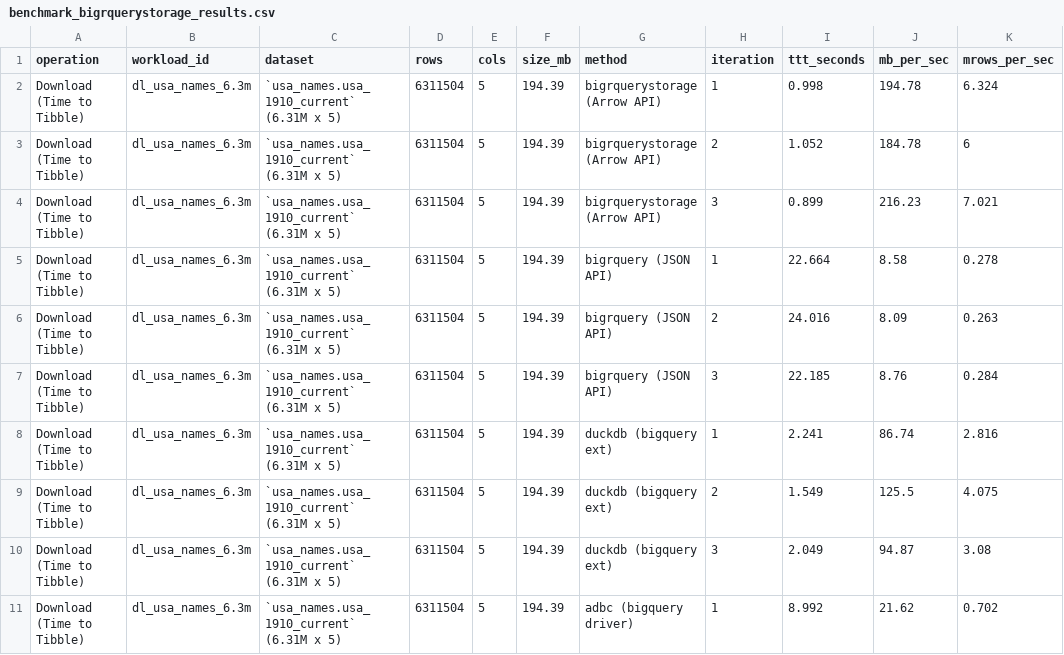
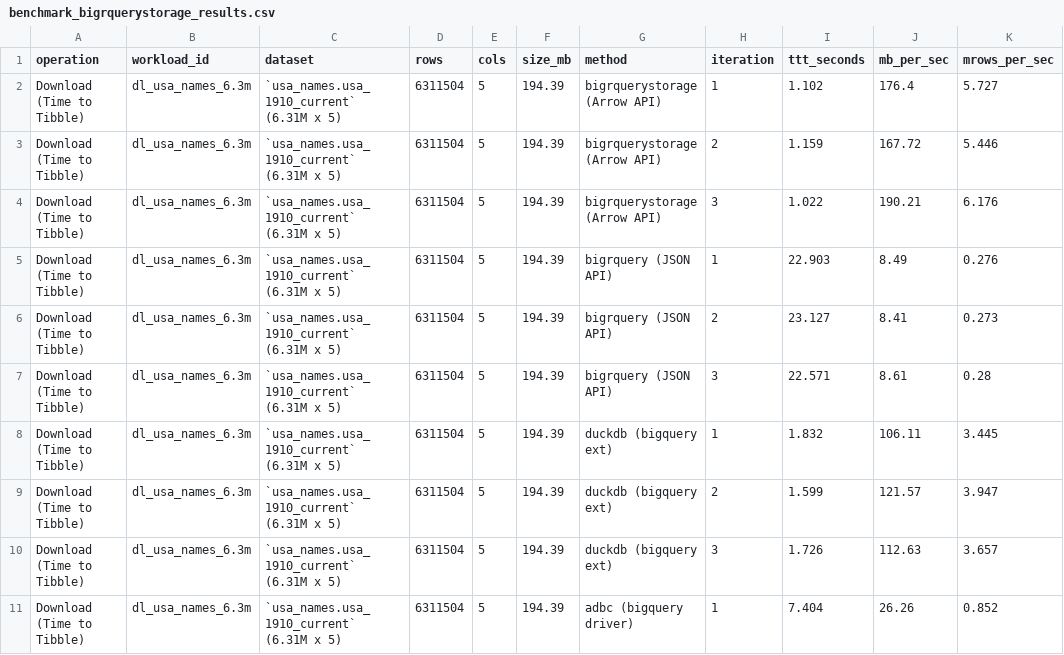
Before and after one commit to meztez/bigrquerystorage, a CSV file: scripts/benchmark_bigrquerystorage_results.csv, drawn as a sheet; only a part is shown; the diff covers the shown part only.

```diff
--- a/scripts/benchmark_bigrquerystorage_results.csv
+++ b/scripts/benchmark_bigrquerystorage_results.csv
@@ -1,11 +1,11 @@
 "operation","workload_id","dataset","rows","cols","size_mb","method","iteration","ttt_seconds","mb_per_sec","mrows_per_sec"
-"Download (Time to Tibble)","dl_usa_names_6.3m","`usa_names.usa_1910_current` (6.31M x 5)",6311504,5,194.39,"bigrquerystorage (Arrow API)",1,0.998,194.78,6.324
-"Download (Time to Tibble)","dl_usa_names_6.3m","`usa_names.usa_1910_current` (6.31M x 5)",6311504,5,194.39,"bigrquerystorage (Arrow API)",2,1.052,184.78,6
-"Download (Time to Tibble)","dl_usa_names_6.3m","`usa_names.usa_1910_current` (6.31M x 5)",6311504,5,194.39,"bigrquerystorage (Arrow API)",3,0.899,216.23,7.021
-"Download (Time to Tibble)","dl_usa_names_6.3m","`usa_names.usa_1910_current` (6.31M x 5)",6311504,5,194.39,"bigrquery (JSON API)",1,22.664,8.58,0.278
-"Download (Time to Tibble)","dl_usa_names_6.3m","`usa_names.usa_1910_current` (6.31M x 5)",6311504,5,194.39,"bigrquery (JSON API)",2,24.016,8.09,0.263
-"Download (Time to Tibble)","dl_usa_names_6.3m","`usa_names.usa_1910_current` (6.31M x 5)",6311504,5,194.39,"bigrquery (JSON API)",3,22.185,8.76,0.284
-"Download (Time to Tibble)","dl_usa_names_6.3m","`usa_names.usa_1910_current` (6.31M x 5)",6311504,5,194.39,"duckdb (bigquery ext)",1,2.241,86.74,2.816
-"Download (Time to Tibble)","dl_usa_names_6.3m","`usa_names.usa_1910_current` (6.31M x 5)",6311504,5,194.39,"duckdb (bigquery ext)",2,1.549,125.5,4.075
-"Download (Time to Tibble)","dl_usa_names_6.3m","`usa_names.usa_1910_current` (6.31M x 5)",6311504,5,194.39,"duckdb (bigquery ext)",3,2.049,94.87,3.08
-"Download (Time to Tibble)","dl_usa_names_6.3m","`usa_names.usa_1910_current` (6.31M x 5)",6311504,5,194.39,"adbc (bigquery driver)",1,8.992,21.62,0.702
+"Download (Time to Tibble)","dl_usa_names_6.3m","`usa_names.usa_1910_current` (6.31M x 5)",6311504,5,194.39,"bigrquerystorage (Arrow API)",1,1.102,176.4,5.727
+"Download (Time to Tibble)","dl_usa_names_6.3m","`usa_names.usa_1910_current` (6.31M x 5)",6311504,5,194.39,"bigrquerystorage (Arrow API)",2,1.159,167.72,5.446
+"Download (Time to Tibble)","dl_usa_names_6.3m","`usa_names.usa_1910_current` (6.31M x 5)",6311504,5,194.39,"bigrquerystorage (Arrow API)",3,1.022,190.21,6.176
+"Download (Time to Tibble)","dl_usa_names_6.3m","`usa_names.usa_1910_current` (6.31M x 5)",6311504,5,194.39,"bigrquery (JSON API)",1,22.903,8.49,0.276
+"Download (Time to Tibble)","dl_usa_names_6.3m","`usa_names.usa_1910_current` (6.31M x 5)",6311504,5,194.39,"bigrquery (JSON API)",2,23.127,8.41,0.273
+"Download (Time to Tibble)","dl_usa_names_6.3m","`usa_names.usa_1910_current` (6.31M x 5)",6311504,5,194.39,"bigrquery (JSON API)",3,22.571,8.61,0.28
+"Download (Time to Tibble)","dl_usa_names_6.3m","`usa_names.usa_1910_current` (6.31M x 5)",6311504,5,194.39,"duckdb (bigquery ext)",1,1.832,106.11,3.445
+"Download (Time to Tibble)","dl_usa_names_6.3m","`usa_names.usa_1910_current` (6.31M x 5)",6311504,5,194.39,"duckdb (bigquery ext)",2,1.599,121.57,3.947
+"Download (Time to Tibble)","dl_usa_names_6.3m","`usa_names.usa_1910_current` (6.31M x 5)",6311504,5,194.39,"duckdb (bigquery ext)",3,1.726,112.63,3.657
+"Download (Time to Tibble)","dl_usa_names_6.3m","`usa_names.usa_1910_current` (6.31M x 5)",6311504,5,194.39,"adbc (bigquery driver)",1,7.404,26.26,0.852
```
Also changed, not shown: 114 edited cells elsewhere in this file, scripts/benchmark_bigrquerystorage_summary.csv, 4 other files.
